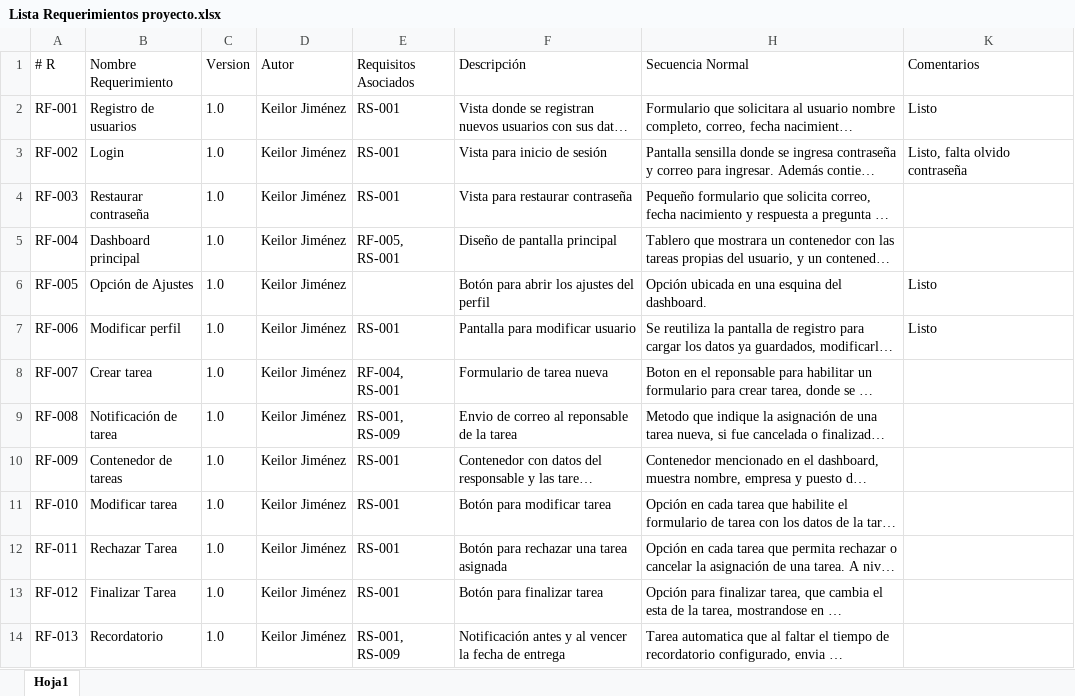
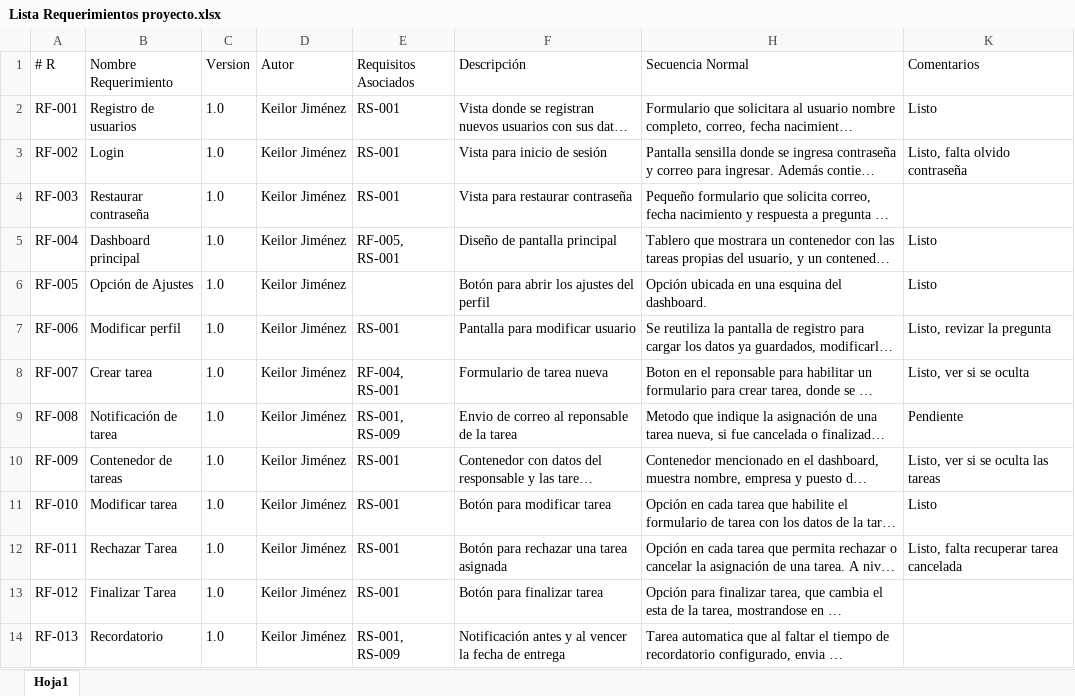
Before and after one commit to kajq/Proyecto-Ingenieria-Software-I, an Excel workbook: documentacion/Lista Requerimientos proyecto.xlsx, sheet Hoja1, drawn as a sheet; only a part is shown; long unchanged cells end in …; values as stored, in another font and other column widths than the file's, no borders; table styles not drawn; the diff names each change by its address in the sheet, - before the commit and + after, or states it on an @@ line.

```diff
--- a/documentacion/Lista Requerimientos proyecto.xlsx (sheet Hoja1)
+++ b/documentacion/Lista Requerimientos proyecto.xlsx (sheet Hoja1)
-K5 (Comentarios): (empty)
+K5 (Comentarios): Listo
-K7 (Comentarios): Listo
+K7 (Comentarios): Listo, revizar la pregunta
-K8 (Comentarios): (empty)
+K8 (Comentarios): Listo, ver si se oculta
-K9 (Comentarios): (empty)
+K9 (Comentarios): Pendiente
-K10 (Comentarios): (empty)
+K10 (Comentarios): Listo, ver si se oculta las tareas
-K11 (Comentarios): (empty)
+K11 (Comentarios): Listo
-K12 (Comentarios): (empty)
+K12 (Comentarios): Listo, falta recuperar tarea cancelada
```
Also changed, not shown: 10 other files.
